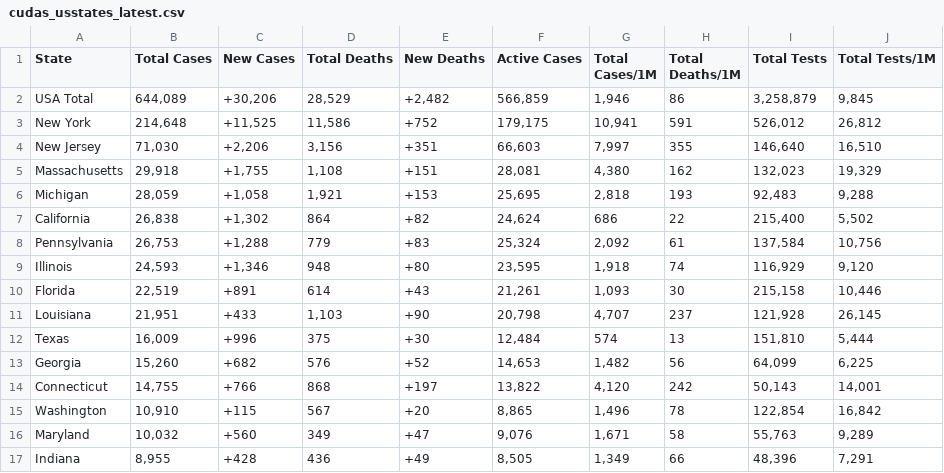
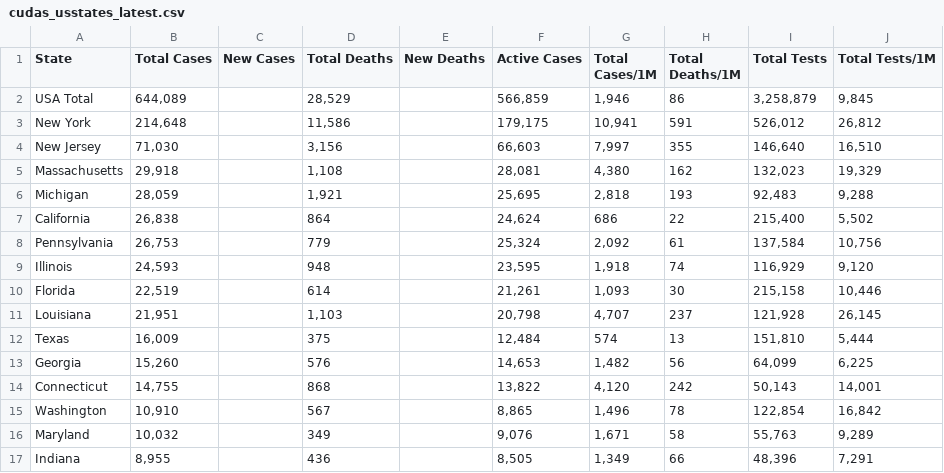
Before and after one commit to WeatherEric/covid19, a CSV file: latestdata/cudas_usstates_latest.csv, drawn as a sheet; only a part is shown; the diff covers the shown part only.

Commit message:
20200416 00:45:02Z Upload

```diff
--- a/latestdata/cudas_usstates_latest.csv
+++ b/latestdata/cudas_usstates_latest.csv
@@ -1,17 +1,17 @@
 State,Total Cases,New Cases,Total Deaths,New Deaths,Active Cases,Total Cases/1M,Total Deaths/1M,Total Tests,Total Tests/1M
-USA Total,"644,089","+30,206","28,529","+2,482","566,859","1,946",86,"3,258,879","9,845"
-New York,"214,648","+11,525","11,586",+752,"179,175","10,941",591,"526,012","26,812"
-New Jersey,"71,030","+2,206","3,156",+351,"66,603","7,997",355,"146,640","16,510"
-Massachusetts,"29,918","+1,755","1,108",+151,"28,081","4,380",162,"132,023","19,329"
-Michigan,"28,059","+1,058","1,921",+153,"25,695","2,818",193,"92,483","9,288"
-California,"26,838","+1,302",864,+82,"24,624",686,22,"215,400","5,502"
-Pennsylvania,"26,753","+1,288",779,+83,"25,324","2,092",61,"137,584","10,756"
-Illinois,"24,593","+1,346",948,+80,"23,595","1,918",74,"116,929","9,120"
-Florida,"22,519",+891,614,+43,"21,261","1,093",30,"215,158","10,446"
-Louisiana,"21,951",+433,"1,103",+90,"20,798","4,707",237,"121,928","26,145"
-Texas,"16,009",+996,375,+30,"12,484",574,13,"151,810","5,444"
-Georgia,"15,260",+682,576,+52,"14,653","1,482",56,"64,099","6,225"
-Connecticut,"14,755",+766,868,+197,"13,822","4,120",242,"50,143","14,001"
-Washington,"10,910",+115,567,+20,"8,865","1,496",78,"122,854","16,842"
-Maryland,"10,032",+560,349,+47,"9,076","1,671",58,"55,763","9,289"
-Indiana,"8,955",+428,436,+49,"8,505","1,349",66,"48,396","7,291"
+USA Total,"644,089",,"28,529",,"566,859","1,946",86,"3,258,879","9,845"
+New York,"214,648",,"11,586",,"179,175","10,941",591,"526,012","26,812"
+New Jersey,"71,030",,"3,156",,"66,603","7,997",355,"146,640","16,510"
+Massachusetts,"29,918",,"1,108",,"28,081","4,380",162,"132,023","19,329"
+Michigan,"28,059",,"1,921",,"25,695","2,818",193,"92,483","9,288"
+California,"26,838",,864,,"24,624",686,22,"215,400","5,502"
+Pennsylvania,"26,753",,779,,"25,324","2,092",61,"137,584","10,756"
+Illinois,"24,593",,948,,"23,595","1,918",74,"116,929","9,120"
+Florida,"22,519",,614,,"21,261","1,093",30,"215,158","10,446"
+Louisiana,"21,951",,"1,103",,"20,798","4,707",237,"121,928","26,145"
+Texas,"16,009",,375,,"12,484",574,13,"151,810","5,444"
+Georgia,"15,260",,576,,"14,653","1,482",56,"64,099","6,225"
+Connecticut,"14,755",,868,,"13,822","4,120",242,"50,143","14,001"
+Washington,"10,910",,567,,"8,865","1,496",78,"122,854","16,842"
+Maryland,"10,032",,349,,"9,076","1,671",58,"55,763","9,289"
+Indiana,"8,955",,436,,"8,505","1,349",66,"48,396","7,291"
```
Also changed, not shown: 66 edited cells elsewhere in this file.
